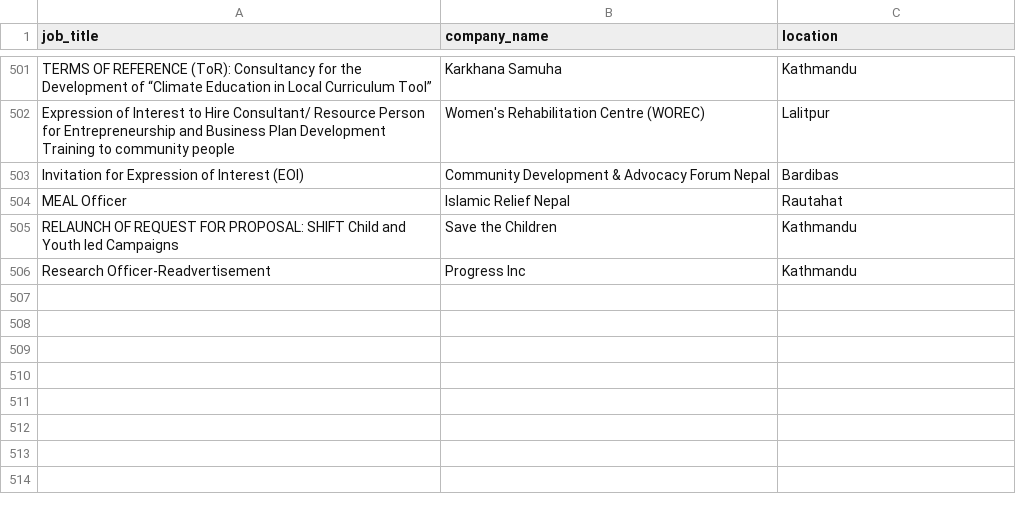
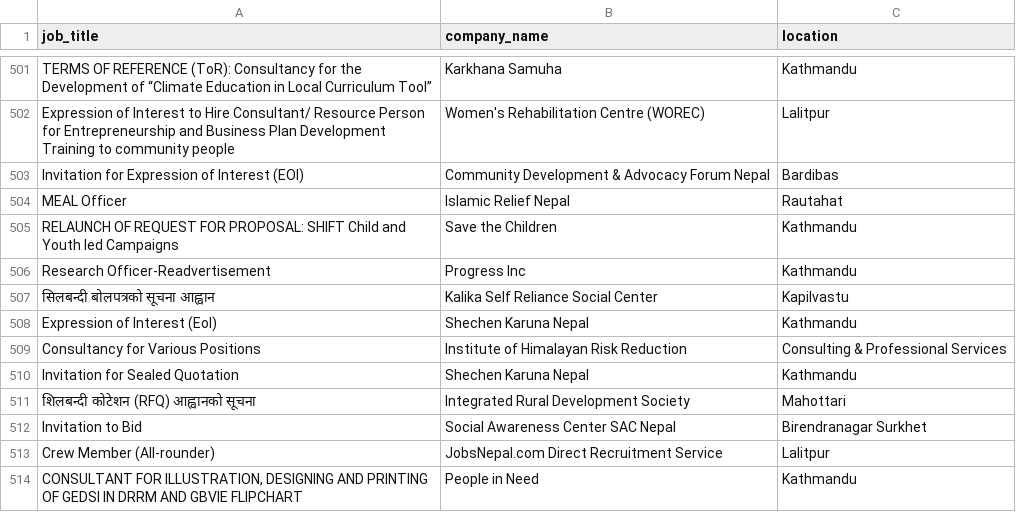
Before and after one commit to Hemkant04/job-scraper, a CSV file: data/jobs.csv, drawn as a sheet; only a part is shown, gaps mark what is left out.

```diff
--- a/data/jobs.csv
+++ b/data/jobs.csv
@@ -506 +506,9 @@ RELAUNCH OF REQUEST FOR PROPOSAL: SHIFT Child and Youth led Campaigns,Save the C
 Research Officer-Readvertisement,Progress Inc,Kathmandu
+सिलबन्दी बोलपत्रको सूचना आह्वान,Kalika Self Reliance Social Center,Kapilvastu
+Expression of Interest (EoI),Shechen Karuna Nepal,Kathmandu
+Consultancy for Various Positions,Institute of Himalayan Risk Reduction,Consulting & Professional Services
+Invitation for Sealed Quotation,Shechen Karuna Nepal,Kathmandu
+शिलबन्दी कोटेशन (RFQ) आह्वानको सूचना,Integrated Rural Development Society,Mahottari
+Invitation to Bid,Social Awareness Center SAC Nepal,Birendranagar Surkhet
+Crew Member (All-rounder),JobsNepal.com Direct Recruitment Service,Lalitpur
+"CONSULTANT FOR ILLUSTRATION, DESIGNING AND PRINTING OF GEDSI IN DRRM AND GBVIE FLIPCHART",People in  Need,Kathmandu
```
Also changed, not shown: 1 other file.
